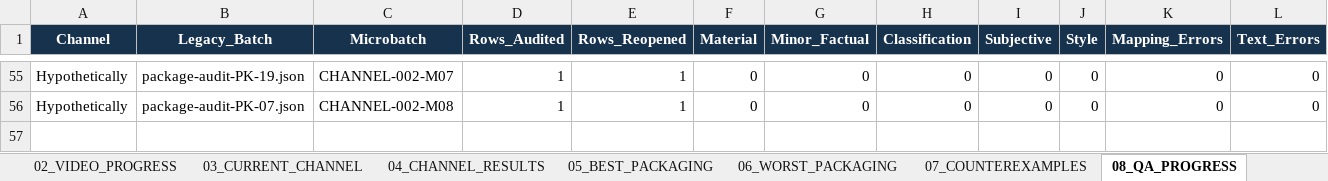
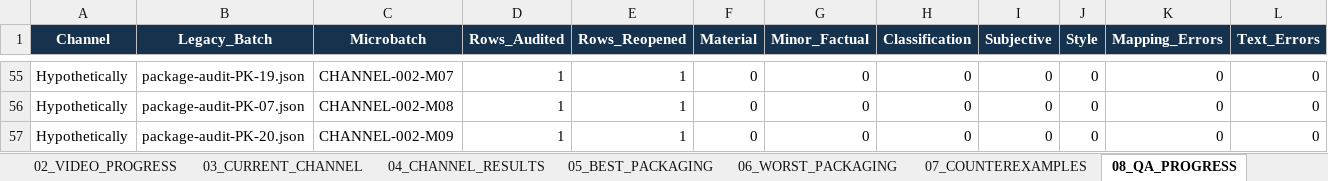
Before and after one commit to ghilmanITM360/youtube-intelligence-os, an Excel workbook: docs/research/thumbnail-forensics-2026-10-02/PACKAGING-PROGRESS.xlsx, sheet 08_QA_PROGRESS, drawn as a sheet; only a part is shown, gaps mark what is left out; values as stored, in another font and other column widths than the file's, no borders; table styles not drawn; rows hold the shown columns only; the diff names each change by its address in the sheet, - before the commit and + after, or states it on an @@ line.

Commit message:
packaging: QA Hypothetically zNtRUKeTcdM

```diff
--- a/docs/research/thumbnail-forensics-2026-10-02/PACKAGING-PROGRESS.xlsx (sheet 08_QA_PROGRESS)
+++ b/docs/research/thumbnail-forensics-2026-10-02/PACKAGING-PROGRESS.xlsx (sheet 08_QA_PROGRESS)
+row 57: Hypothetically | package-audit-PK-20.json | CHANNEL-002-M09 | 1 | 1 | 0 | 0 | 0 | 0 | 0 | 0 | 0
```
Also changed, not shown: sheet 09_GIT_CHECKPOINTS, sheet 03_CURRENT_CHANNEL, sheet 01_CHANNEL_PROGRESS, sheet 02_VIDEO_PROGRESS, sheet 00_DASHBOARD, 7 other files.
